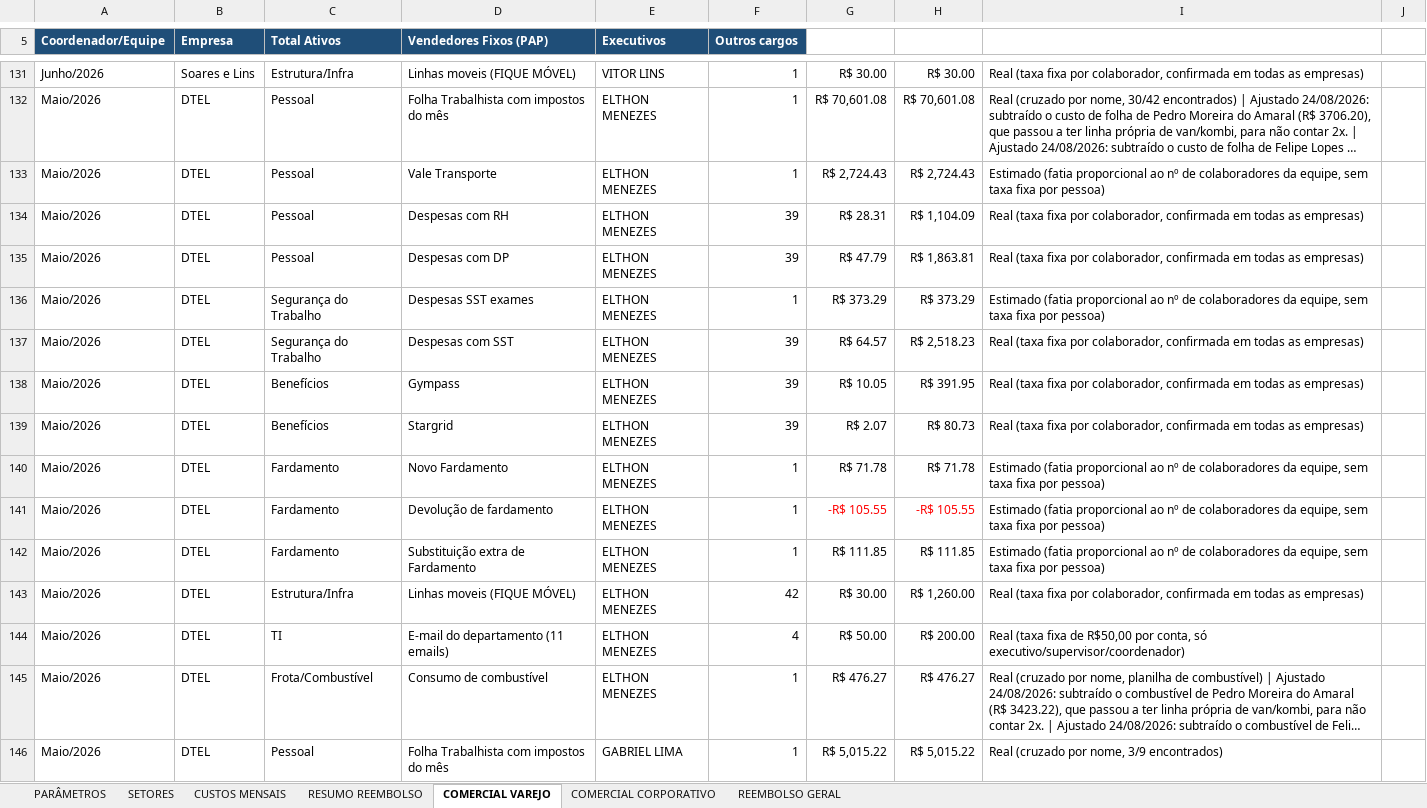
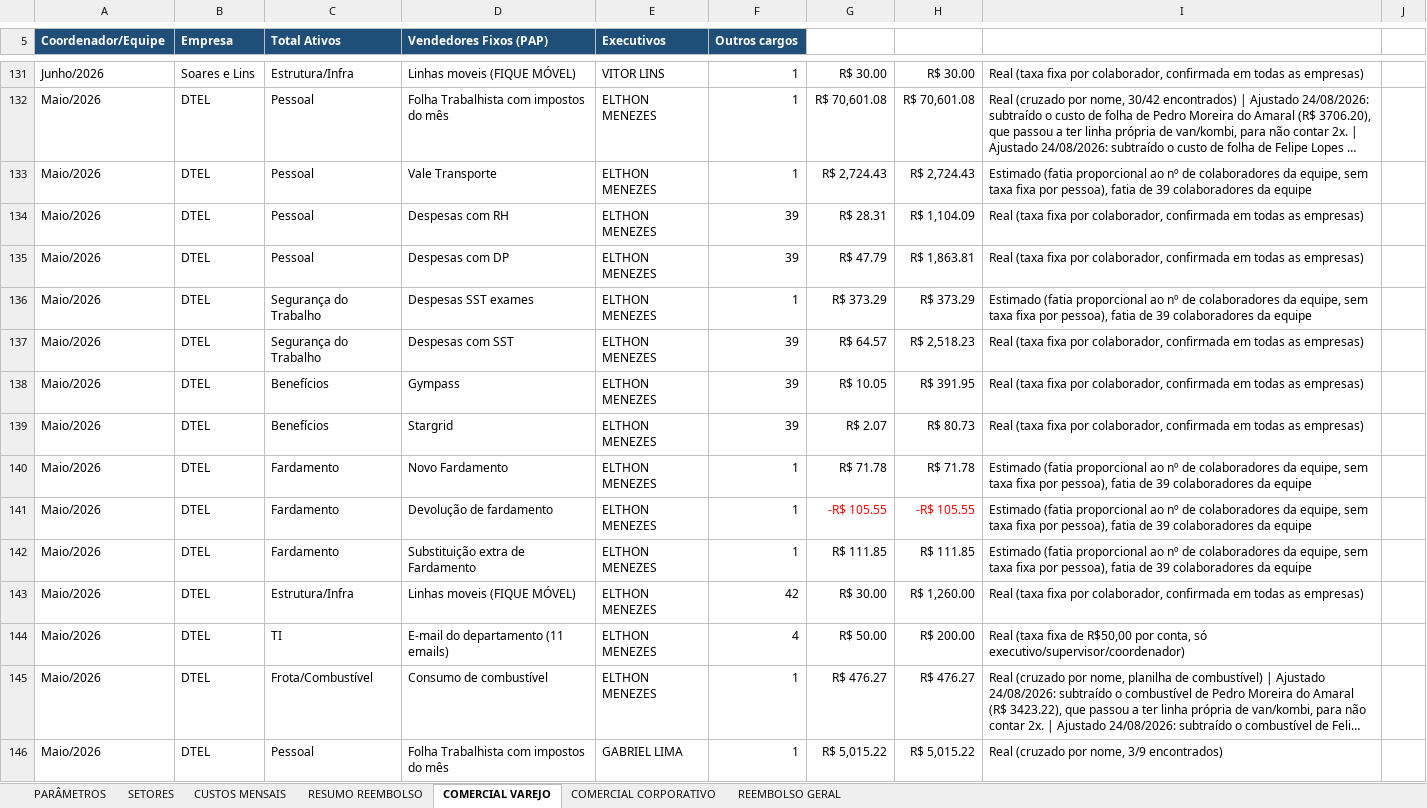
Before and after one commit to Deboradtelelecom/Base-dos-setores, an Excel workbook: dados-mensais/Base_Rateio_Custos_DTEL.xlsx, sheet COMERCIAL VAREJO, drawn as a sheet; only a part is shown, gaps mark what is left out; long unchanged cells end in …; values as stored, in another font and other column widths than the file's, no borders; the diff covers the shown part only; the diff names each change by its address in the sheet, - before the commit and + after, or states it on an @@ line.

Commit message:
Publicação automática — 28/08/2026, 11:22:30

```diff
--- a/dados-mensais/Base_Rateio_Custos_DTEL.xlsx (sheet COMERCIAL VAREJO)
+++ b/dados-mensais/Base_Rateio_Custos_DTEL.xlsx (sheet COMERCIAL VAREJO)
-I133: …fixa por pessoa)
+I133: …fixa por pessoa), fatia de 39 colaboradores da equipe
-I136: …fixa por pessoa)
+I136: …fixa por pessoa), fatia de 39 colaboradores da equipe
-I140:I142: …fixa por pessoa)
+I140:I142: …fixa por pessoa), fatia de 39 colaboradores da equipe
```
Also changed, not shown: 71 edited cells elsewhere in this sheet.
